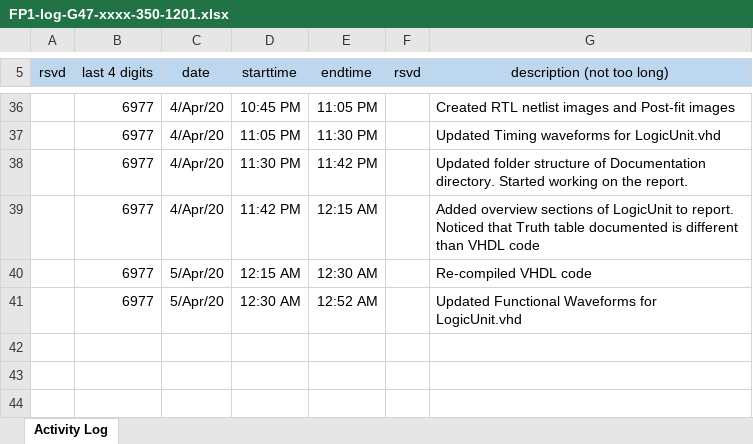
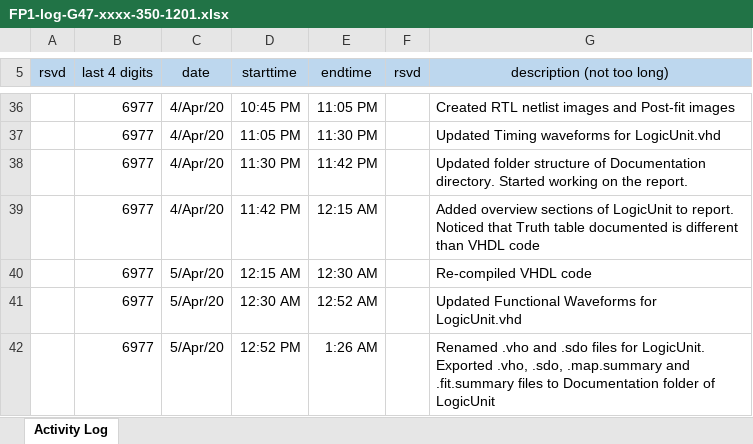
Before and after one commit to cjinn/ensc350-finalproject, an Excel workbook: ExU/Documentation/FP1-log-G47-xxxx-350-1201.xlsx, sheet Activity Log, drawn as a sheet; only a part is shown, gaps mark what is left out; values as stored, in another font and other column widths than the file's, no borders; the diff names each change by its address in the sheet, - before the commit and + after, or states it on an @@ line.

Commit message:
Renamed .vho and .sdo files for LogicUnit. Exported .vho, .sdo, .map.summary and .fit.summary files to Documentation folder of LogicUnit

```diff
--- a/ExU/Documentation/FP1-log-G47-xxxx-350-1201.xlsx (sheet Activity Log)
+++ b/ExU/Documentation/FP1-log-G47-xxxx-350-1201.xlsx (sheet Activity Log)
+row 42:  | 6977 | 5/Apr/20 | 12:52 PM | 1:26 AM |  | Renamed .vho and .sdo files for LogicUnit. Exported .vho, .sdo, .map.summary and .fit.summary files to Documentation folder of LogicUnit
```
Also changed, not shown: 26 other files.
